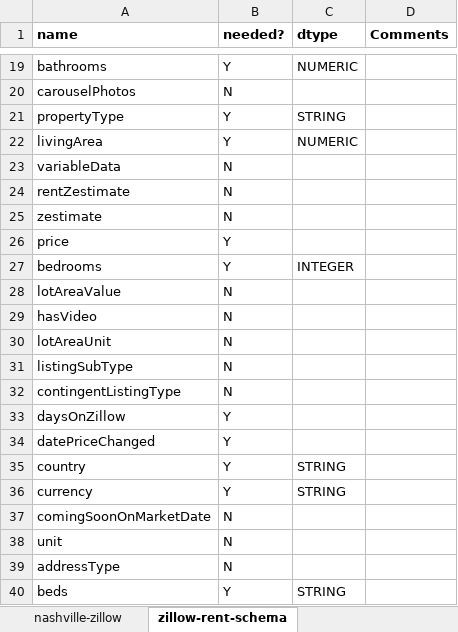
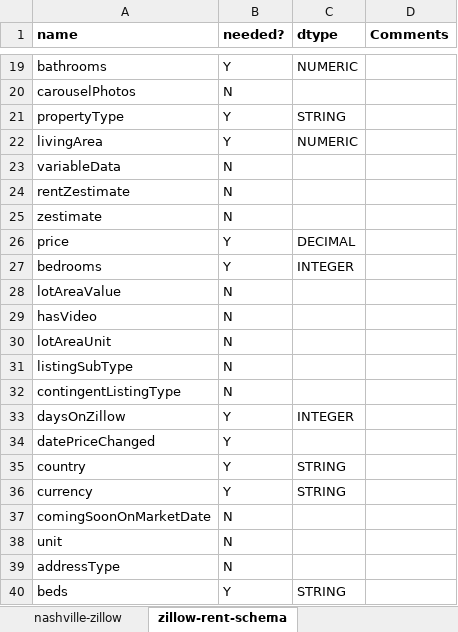
Before and after one commit to zach-wendland/nashville-realestate, an Excel workbook: excel_files/nashville-zillow-project.xlsx, sheet zillow-rent-schema, drawn as a sheet; only a part is shown, gaps mark what is left out; values as stored, in another font and other column widths than the file's, no borders; the diff names each change by its address in the sheet, - before the commit and + after, or states it on an @@ line.

```diff
--- a/excel_files/nashville-zillow-project.xlsx (sheet zillow-rent-schema)
+++ b/excel_files/nashville-zillow-project.xlsx (sheet zillow-rent-schema)
-C26 (dtype): (empty)
+C26 (dtype): DECIMAL
-C33 (dtype): (empty)
+C33 (dtype): INTEGER
```
Also changed, not shown: 5 other files.
